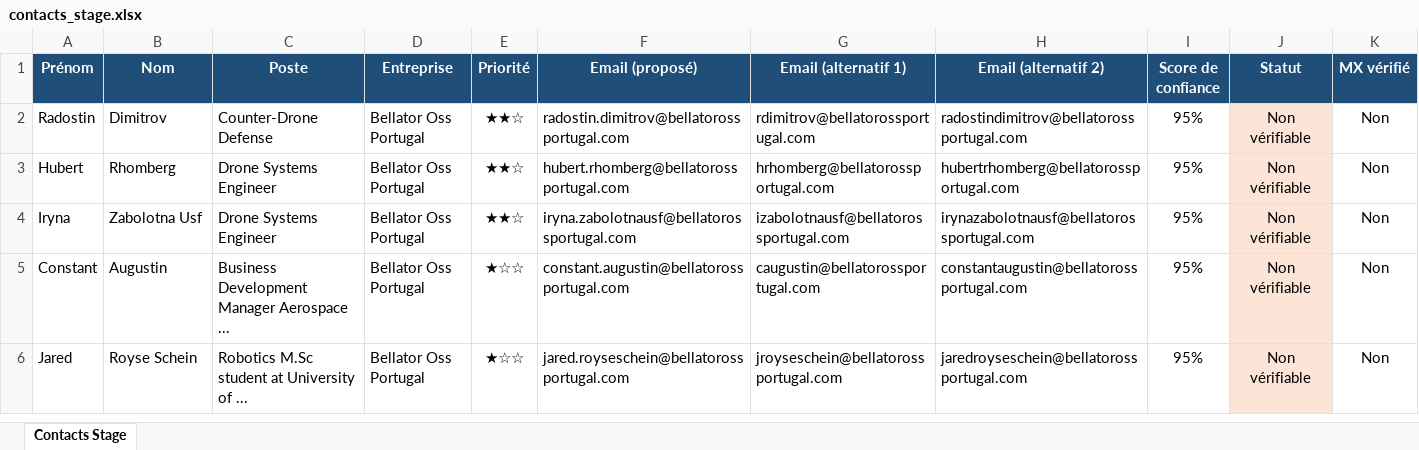
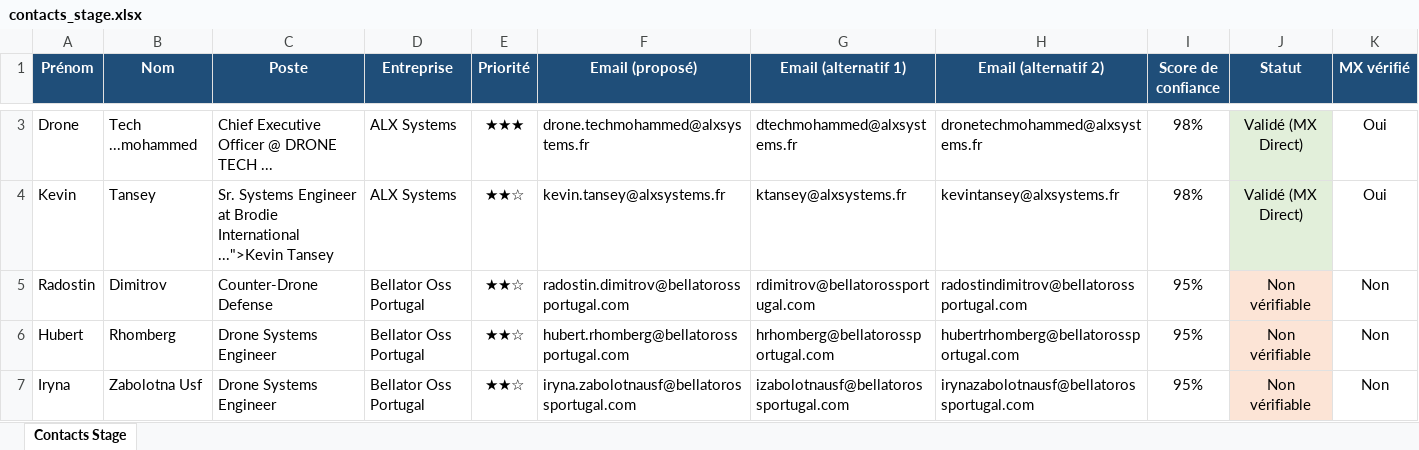
Before and after one commit to medhsiny2003/linkedin-prospector, an Excel workbook: data/contacts_stage.xlsx, sheet Contacts Stage, drawn as a sheet; only a part is shown, gaps mark what is left out; the shorter side is filled out with more unchanged rows; values as stored, in another font and other column widths than the file's, no borders; rows hold the shown columns only; the diff covers the shown part only; the diff names each change by its address in the sheet, - before the commit and + after, or states it on an @@ line.

```diff
--- a/data/contacts_stage.xlsx (sheet Contacts Stage)
+++ b/data/contacts_stage.xlsx (sheet Contacts Stage)
+row 3: Drone | Tech ...mohammed | Chief Executive Officer @ DRONE TECH ... | ALX Systems | ★★★ | drone.techmohammed@alxsystems.fr | dtechmohammed@alxsystems.fr | dronetechmohammed@alxsystems.fr | 98% | Validé (MX Direct) | Oui
+row 4: Kevin | Tansey | Sr. Systems Engineer at Brodie International ...">Kevin Tansey | ALX Systems | ★★☆ | kevin.tansey@alxsystems.fr | ktansey@alxsystems.fr | kevintansey@alxsystems.fr | 98% | Validé (MX Direct) | Oui
```
Also changed, not shown: 3 added rows elsewhere in this sheet, 2 other files.
